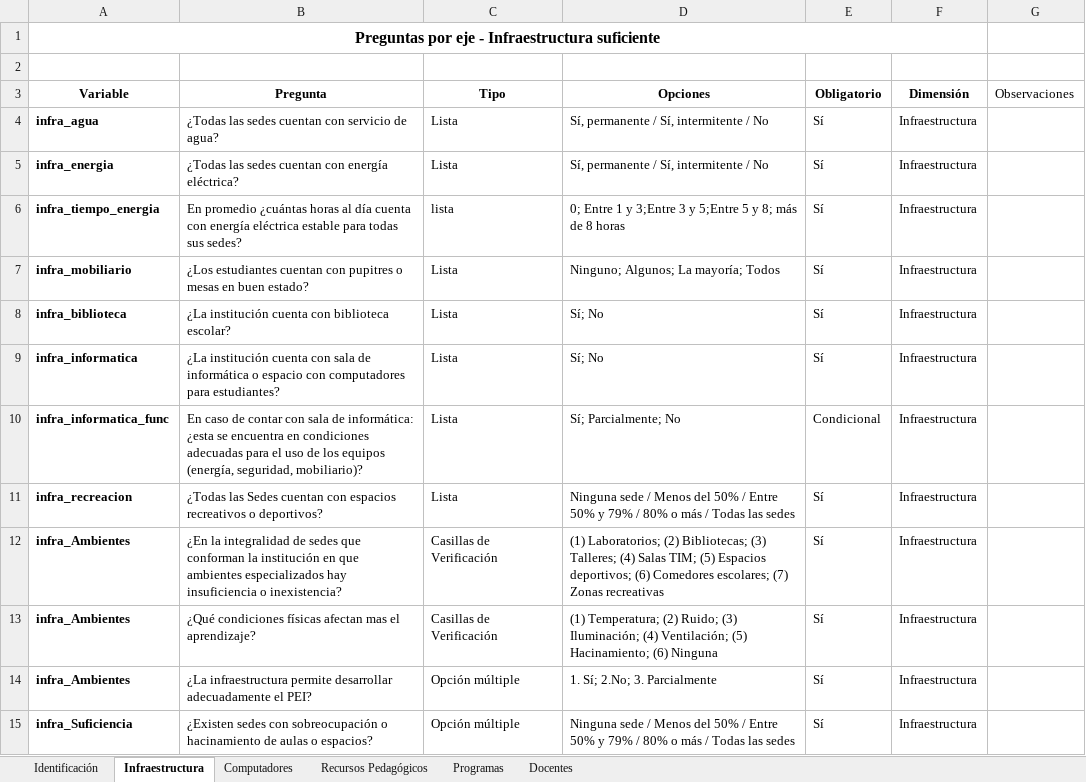
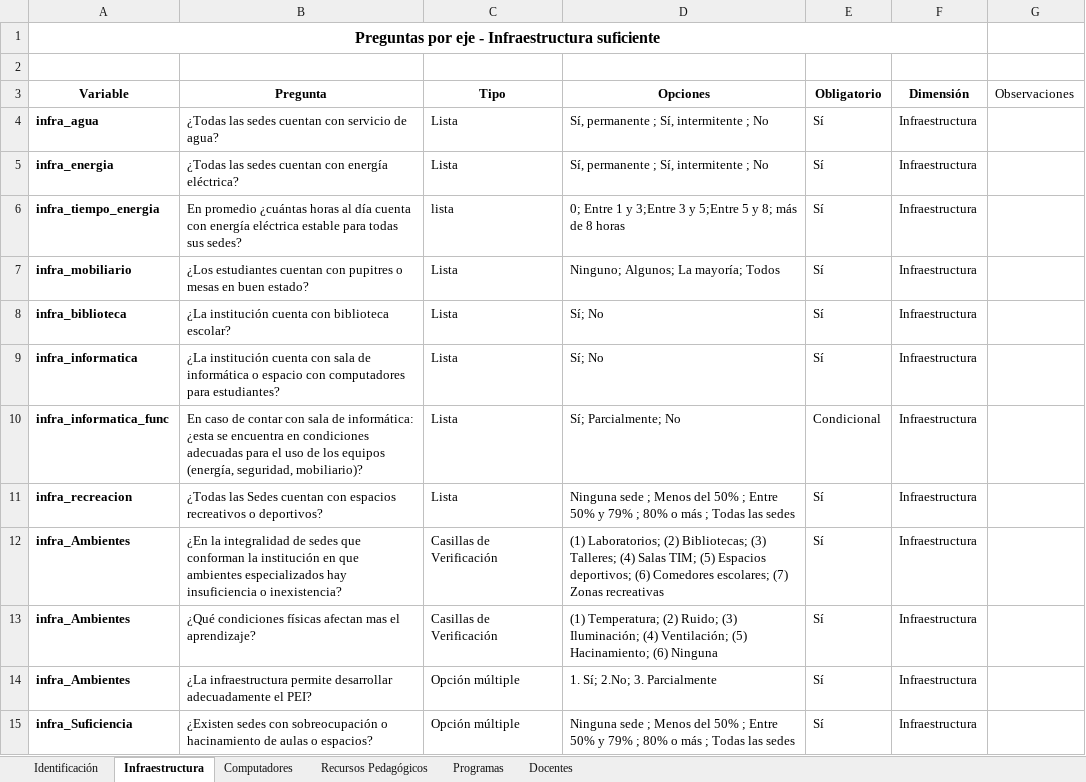
Before and after one commit to maoreyc-sketch/Encuesta_Calidad, an Excel workbook: Encuesta_Calidad.xlsx, sheet Infraestructura, drawn as a sheet; values as stored, in another font and other column widths than the file's, no borders; table styles not drawn; the diff names each change by its address in the sheet, - before the commit and + after, or states it on an @@ line.

```diff
--- a/Encuesta_Calidad.xlsx (sheet Infraestructura)
+++ b/Encuesta_Calidad.xlsx (sheet Infraestructura)
-D4:D5 (Opciones): Sí, permanente / Sí, intermitente / No
+D4:D5 (Opciones): Sí, permanente ; Sí, intermitente ; No
-D11 (Opciones): Ninguna sede / Menos del 50% / Entre 50% y 79% / 80% o más / Todas las…
+D11 (Opciones): Ninguna sede ; Menos del 50% ; Entre 50% y 79% ; 80% o más ; Todas las…
-D15 (Opciones): Ninguna sede / Menos del 50% / Entre 50% y 79% / 80% o más / Todas las…
+D15 (Opciones): Ninguna sede ; Menos del 50% ; Entre 50% y 79% ; 80% o más ; Todas las…
```
Also changed, not shown: sheet Programas, sheet Computadores.
